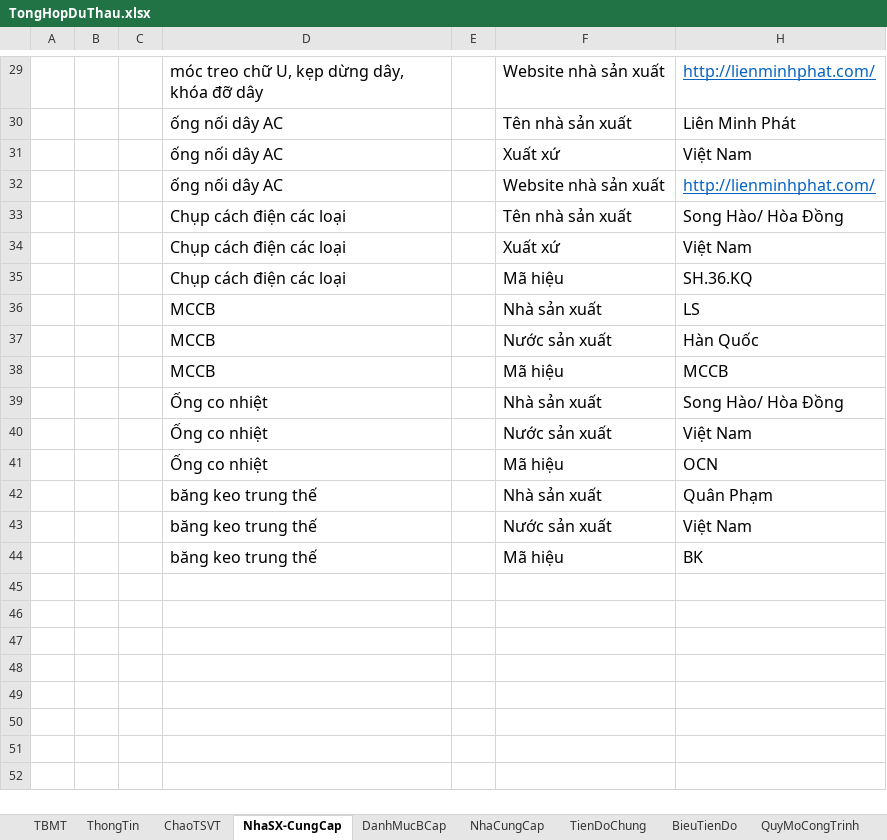
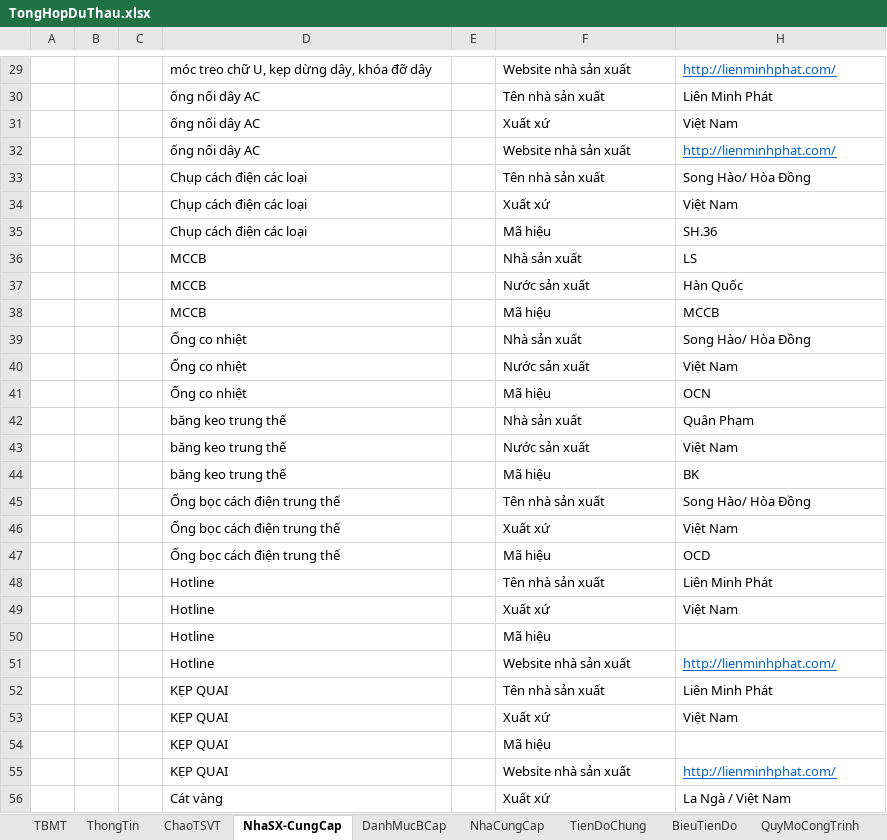
Before and after one commit to thuctd/ThuLoc, an Excel workbook: TongHopDuThau.xlsx, sheet NhaSX-CungCap, drawn as a sheet; only a part is shown, gaps mark what is left out; values as stored, in another font and other column widths than the file's, no borders; the diff covers the shown part only; the diff names each change by its address in the sheet, - before the commit and + after, or states it on an @@ line.

```diff
--- a/TongHopDuThau.xlsx (sheet NhaSX-CungCap)
+++ b/TongHopDuThau.xlsx (sheet NhaSX-CungCap)
@@ D29:D44 text size: smaller @@
@@ F29:F44 text size: smaller @@
@@ H29:H44 text size: smaller @@
-H35: SH.36.KQ
+H35: SH.36
+row 45:  |  |  | Ống bọc cách điện trung thế |  | Tên nhà sản xuất | Song Hào/ Hòa Đồng
+row 46:  |  |  | Ống bọc cách điện trung thế |  | Xuất xứ | Việt Nam
+row 47:  |  |  | Ống bọc cách điện trung thế |  | Mã hiệu | OCD
+row 48:  |  |  | Hotline |  | Tên nhà sản xuất | Liên Minh Phát
+row 49:  |  |  | Hotline |  | Xuất xứ | Việt Nam
+row 50:  |  |  | Hotline |  | Mã hiệu
+row 51:  |  |  | Hotline |  | Website nhà sản xuất | http://lienminhphat.com/
+row 52:  |  |  | KẸP QUAI |  | Tên nhà sản xuất | Liên Minh Phát
+row 53:  |  |  | KẸP QUAI |  | Xuất xứ | Việt Nam
+row 54:  |  |  | KẸP QUAI |  | Mã hiệu
+row 55:  |  |  | KẸP QUAI |  | Website nhà sản xuất | http://lienminhphat.com/
+row 56:  |  |  | Cát vàng |  | Xuất xứ | La Ngà / Việt Nam
```
Also changed, not shown: 2 added rows and cell formats elsewhere in this sheet, sheet ThongTin, charts or pictures, 9 other files.
